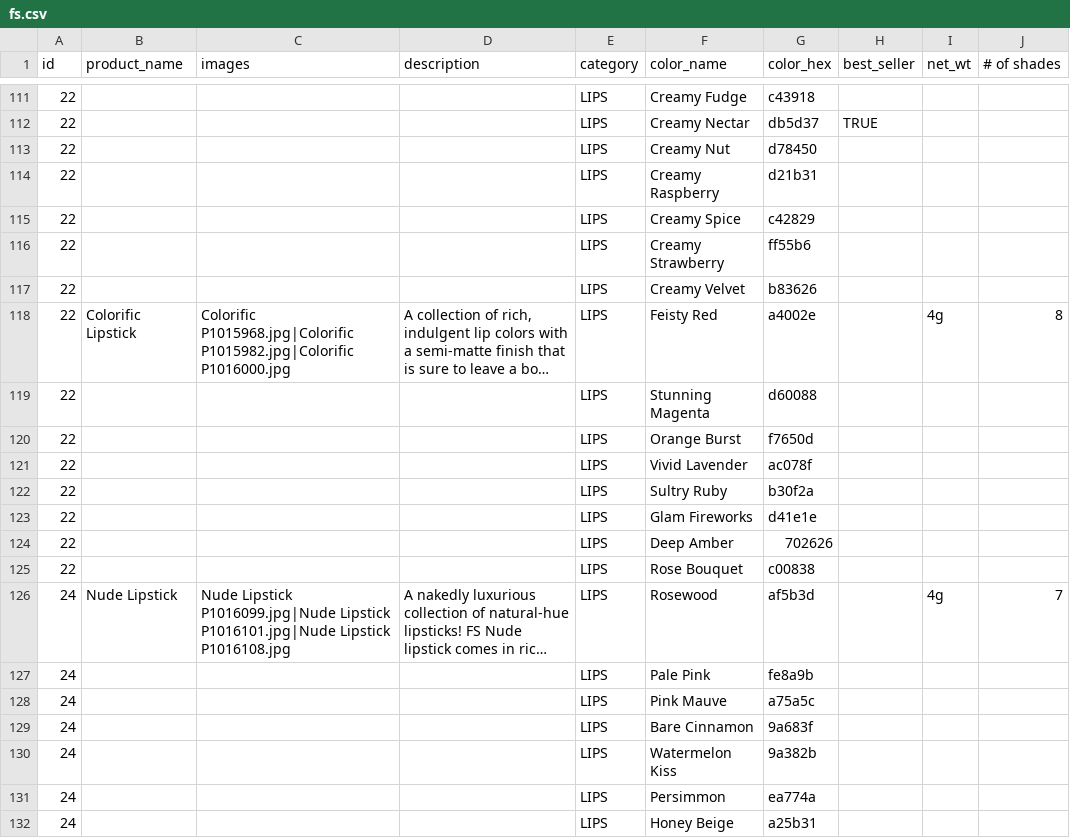
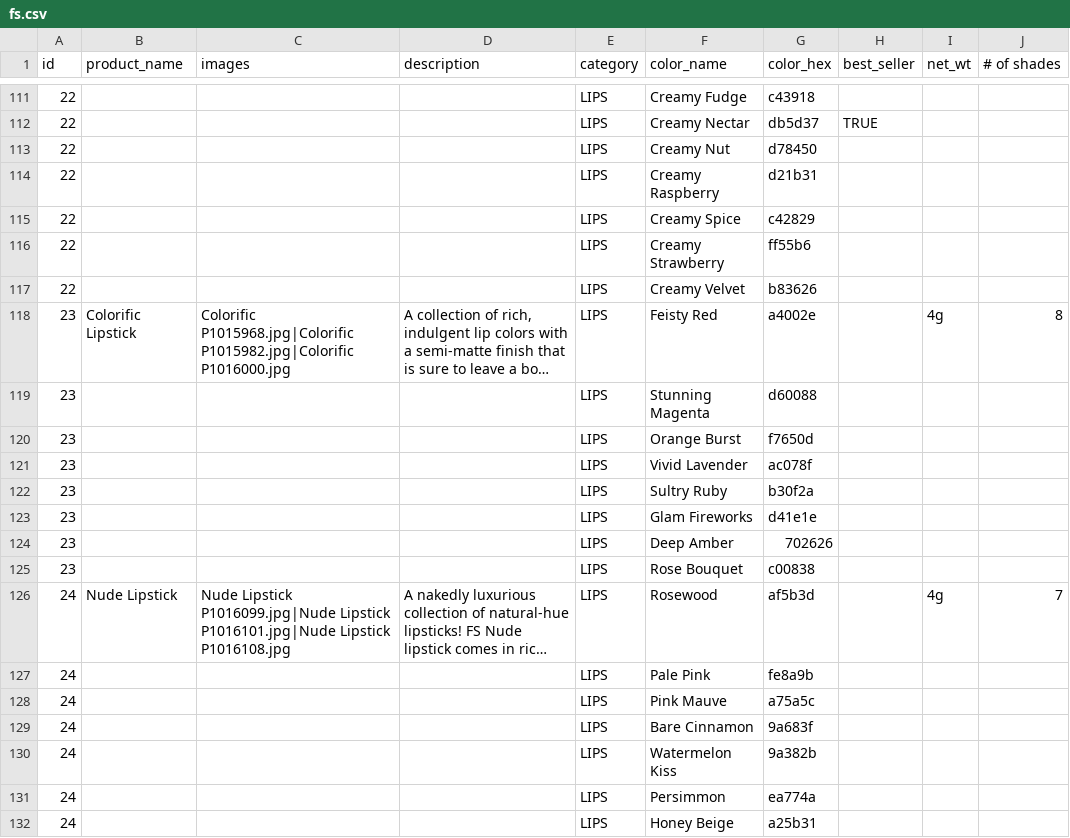
Before and after one commit to fscosmetics/fscosmetics, a CSV file: _scripts/_src/fs.csv, drawn as a sheet; only a part is shown, gaps mark what is left out; long unchanged cells end in …; the diff names each change by its address in the sheet, - before the commit and + after, or states it on an @@ line.

Commit message:
Update colorific.

```diff
--- a/_scripts/_src/fs.csv
+++ b/_scripts/_src/fs.csv
-A118:A125 (id): 22
+A118:A125 (id): 23
```
Also changed, not shown: 1 other file.
